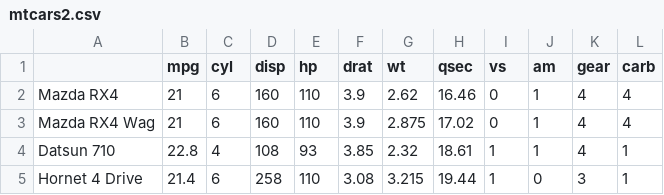
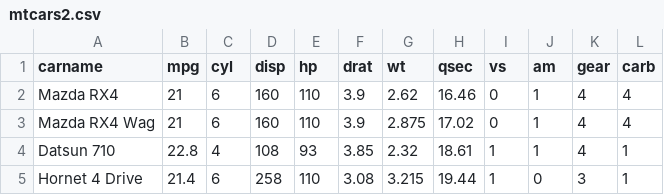
Before and after one commit to DUanalytics/datasets, a CSV file: csv/mtcars2.csv, drawn as a sheet; only a part is shown; the diff names each change by its address in the sheet, - before the commit and + after, or states it on an @@ line.

```diff
--- a/csv/mtcars2.csv
+++ b/csv/mtcars2.csv
-A1: (empty)
+A1: carname
```
Also changed, not shown: 6 other files.
